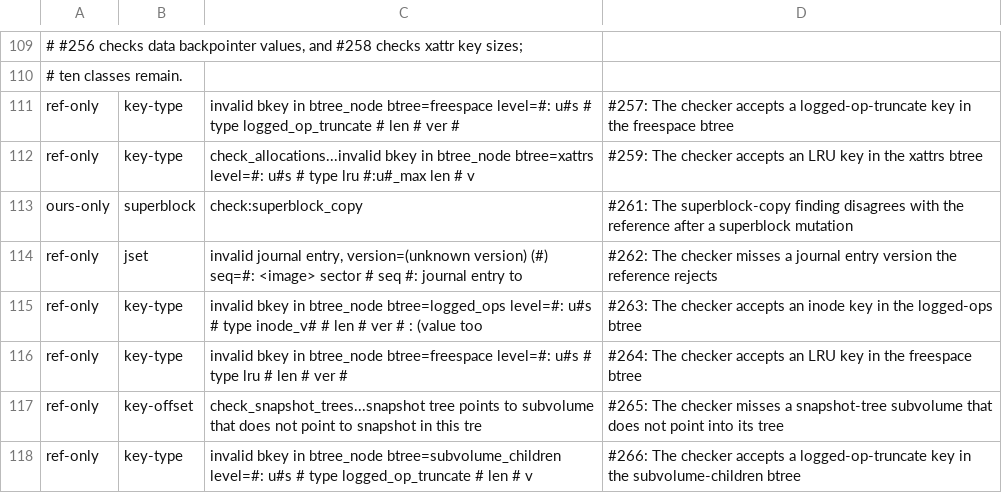
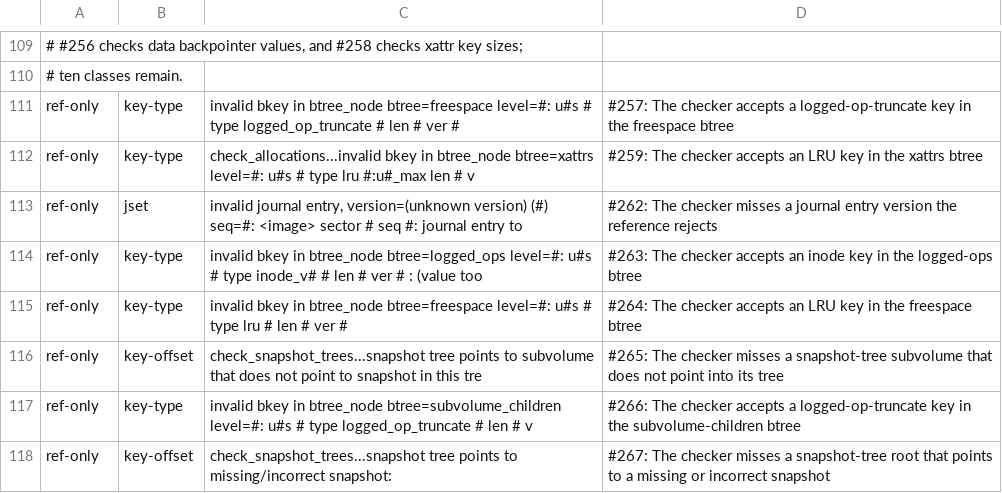
Before and after one commit to antimatter-studios/rust-fs-bcachefs, a TSV file: fuzz/differential-baseline.tsv, drawn as a sheet; only a part is shown, gaps mark what is left out; the shorter side is filled out with more unchanged rows; the diff names each change by its address in the sheet, - before the commit and + after, or states it on an @@ line.

Commit message:
fix: optional superblock fields are checked after copy selection
- Checksum-valid headers select the newest copy before its optional fields are parsed, preserving physical-copy diagnostics.

- The pinned mutation and independent reference controls establish which copies are accepted and which report invalid_sb_field_size.

- The exact differential allowance is removed and CI replays the pinned 80-case seed range.

```diff
--- a/fuzz/differential-baseline.tsv
+++ b/fuzz/differential-baseline.tsv
-row 113: ours-only | superblock | check:superblock_copy | #261: The superblock-copy finding disagrees with the reference after a superblock mutation
```
Also changed, not shown: 8 other files.
